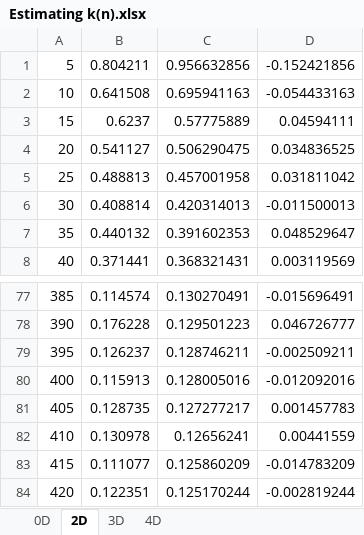
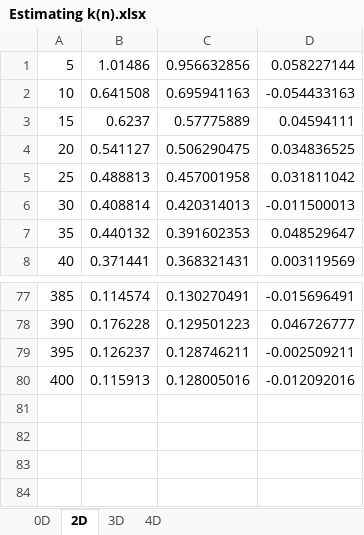
Before and after one commit to josephwandile/mst, an Excel workbook: Estimating k(n).xlsx, sheet 2D, drawn as a sheet; only a part is shown, gaps mark what is left out; values as stored, in another font and other column widths than the file's, no borders; charts and pictures not drawn; the diff names each change by its address in the sheet, - before the commit and + after, or states it on an @@ line.

```diff
--- a/Estimating k(n).xlsx (sheet 2D)
+++ b/Estimating k(n).xlsx (sheet 2D)
-B1: 0.804211
+B1: 1.01486
-D1: -0.152421856
+D1: 0.058227144
-row 81: 405 | 0.128735 | 0.127277217 | 0.001457783
-row 82: 410 | 0.130978 | 0.12656241 | 0.00441559
-row 83: 415 | 0.111077 | 0.125860209 | -0.014783209
-row 84: 420 | 0.122351 | 0.125170244 | -0.002819244
```
Also changed, not shown: sheet 4D, sheet 3D, sheet 0D, charts or pictures, 1 other file.
